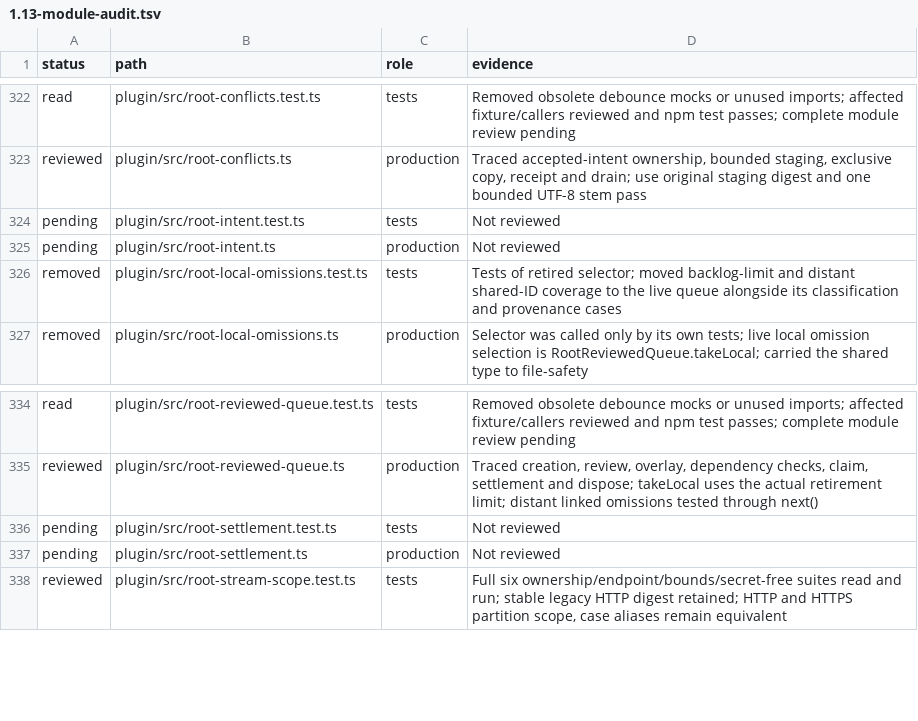
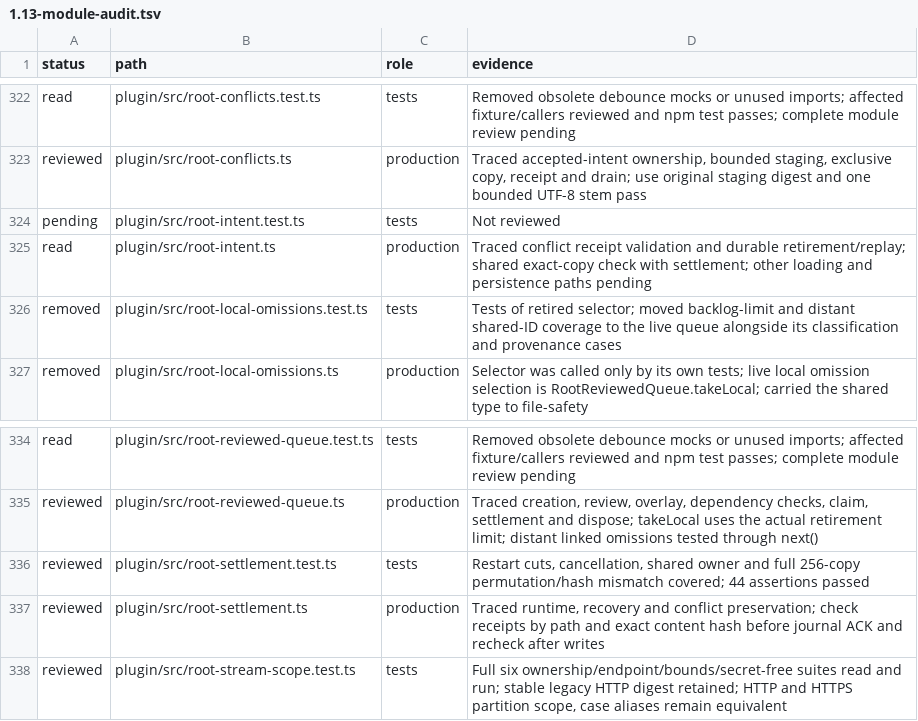
Before and after one commit to Savemech/obsetync, a TSV file: docs/1.13-module-audit.tsv, drawn as a sheet; only a part is shown, gaps mark what is left out.

Commit message:
perf: share linear conflict receipt verification across settlement and replay

```diff
--- a/docs/1.13-module-audit.tsv
+++ b/docs/1.13-module-audit.tsv
@@ -324,3 +324,3 @@ reviewed	plugin/src/root-conflicts.ts	production	Traced accepted-intent ownershi
 pending	plugin/src/root-intent.test.ts	tests	Not reviewed
-pending	plugin/src/root-intent.ts	production	Not reviewed
+read	plugin/src/root-intent.ts	production	Traced conflict receipt validation and durable retirement/replay; shared exact-copy check with settlement; other loading and persistence paths pending
 removed	plugin/src/root-local-omissions.test.ts	tests	Tests of retired selector; moved backlog-limit and distant shared-ID coverage to the live queue alongside its classification and provenance cases
@@ -335,4 +335,4 @@ read	plugin/src/root-reviewed-queue.test.ts	tests	Removed obsolete debounce mock
 reviewed	plugin/src/root-reviewed-queue.ts	production	Traced creation, review, overlay, dependency checks, claim, settlement and dispose; takeLocal uses the actual retirement limit; distant linked omissions tested through next()
-pending	plugin/src/root-settlement.test.ts	tests	Not reviewed
-pending	plugin/src/root-settlement.ts	production	Not reviewed
+reviewed	plugin/src/root-settlement.test.ts	tests	Restart cuts, cancellation, shared owner and full 256-copy permutation/hash mismatch covered; 44 assertions passed
+reviewed	plugin/src/root-settlement.ts	production	Traced runtime, recovery and conflict preservation; check receipts by path and exact content hash before journal ACK and recheck after writes
 reviewed	plugin/src/root-stream-scope.test.ts	tests	Full six ownership/endpoint/bounds/secret-free suites read and run; stable legacy HTTP digest retained; HTTP and HTTPS partition scope, case aliases remain equivalent
```
Also changed, not shown: 3 other files.
